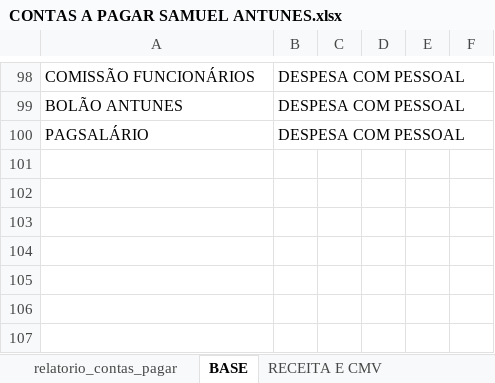
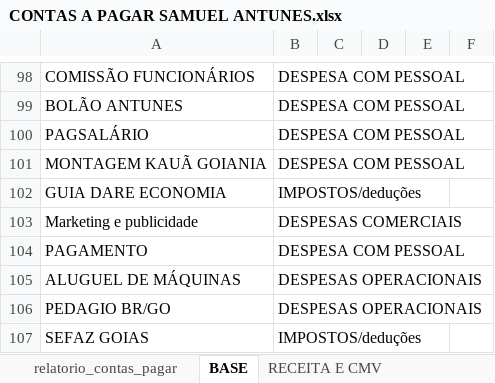
Before and after one commit to samfc-netizen/Antunesmoveis, an Excel workbook: CONTAS A PAGAR SAMUEL ANTUNES.xlsx, sheet BASE, drawn as a sheet; only a part is shown, gaps mark what is left out; values as stored, in another font and other column widths than the file's, no borders; the diff names each change by its address in the sheet, - before the commit and + after, or states it on an @@ line.

Commit message:
Add files via upload

```diff
--- a/CONTAS A PAGAR SAMUEL ANTUNES.xlsx (sheet BASE)
+++ b/CONTAS A PAGAR SAMUEL ANTUNES.xlsx (sheet BASE)
+row 101: MONTAGEM KAUÃ GOIANIA | DESPESA COM PESSOAL
+row 102: GUIA DARE ECONOMIA | IMPOSTOS/deduções
+row 103: Marketing e publicidade | DESPESAS COMERCIAIS
+row 104: PAGAMENTO | DESPESA COM PESSOAL
+row 105: ALUGUEL DE MÁQUINAS | DESPESAS OPERACIONAIS
+row 106: PEDAGIO BR/GO | DESPESAS OPERACIONAIS
+row 107: SEFAZ GOIAS | IMPOSTOS/deduções
```
